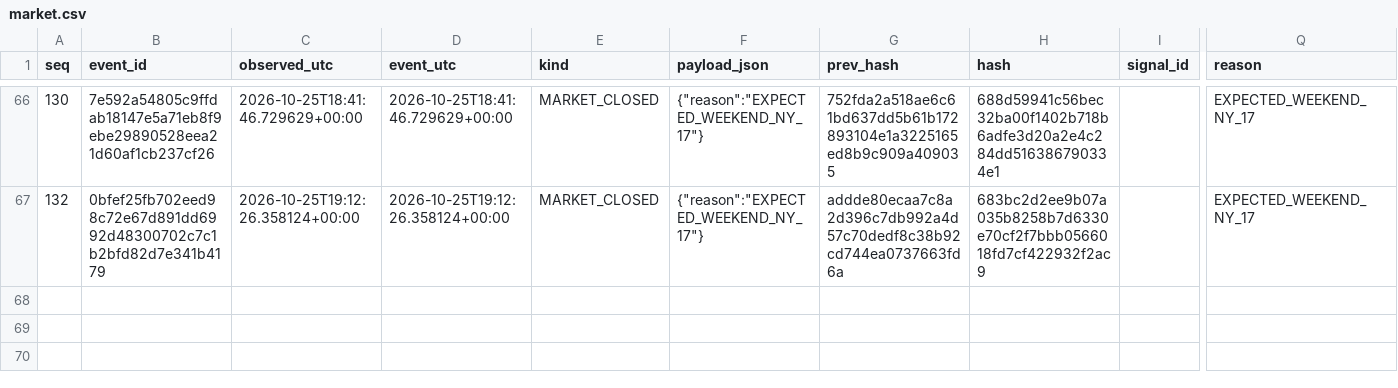
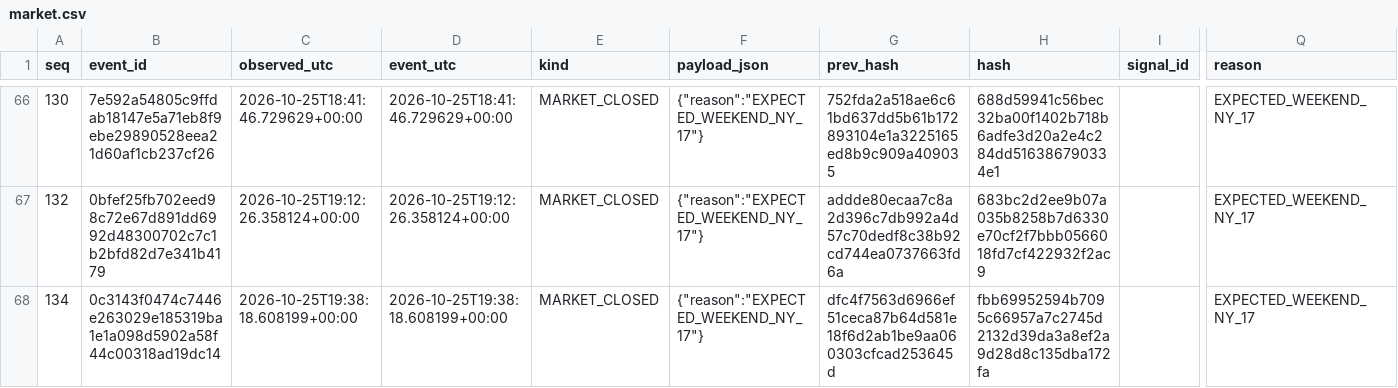
Before and after one commit to cardenm1/fx-signals-bot, a CSV file: session/market.csv, drawn as a sheet; only a part is shown, gaps mark what is left out; rows hold the shown columns only; the diff names each change by its address in the sheet, - before the commit and + after, or states it on an @@ line.

```diff
--- a/session/market.csv
+++ b/session/market.csv
+row 68: 134 | 0c3143f0474c7446e263029e185319ba1e1a098d5902a58f44c00318ad19dc14 | 2026-10-25T19:38:18.608199+00:00 | 2026-10-25T19:38:18.608199+00:00 | MARKET_CLOSED | {"reason":"EXPECTED_WEEKEND_NY_17"} | dfc4f7563d6966ef51ceca87b64d581e18f6d2ab1be9aa060303cfcad253645d | fbb69952594b7095c66957a7c2745d2132d39da3a8ef2a9d28d8c135dba172fa |  | EXPECTED_WEEKEND_NY_17
```
Also changed, not shown: session/events.csv, session/stages.csv, 1 other file.
